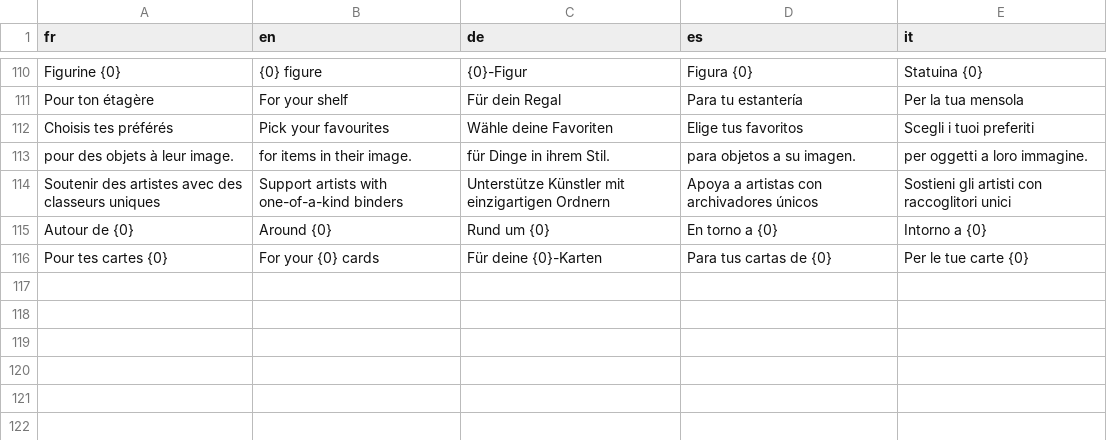
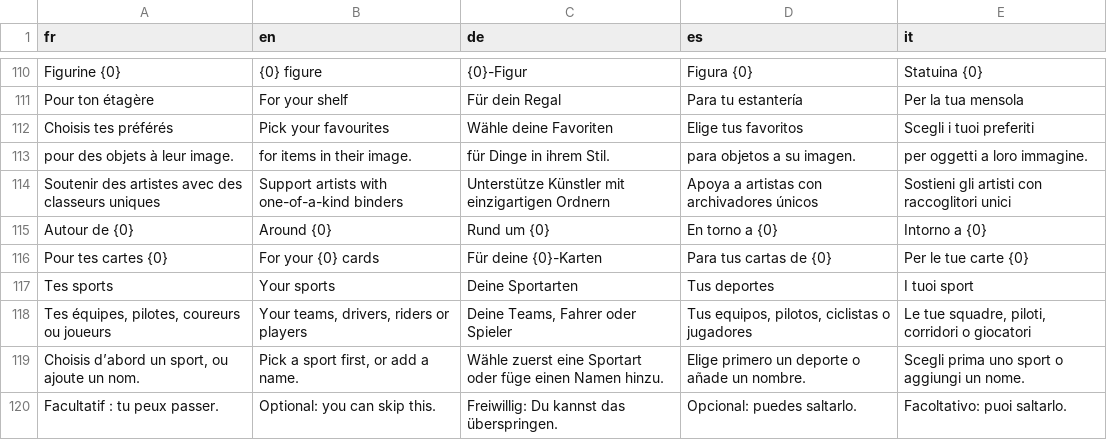
Before and after one commit to blevdosmiles/callit, a TSV file: i18n/textes-revenus.tsv, drawn as a sheet; only a part is shown, gaps mark what is left out; the diff names each change by its address in the sheet, - before the commit and + after, or states it on an @@ line.

```diff
--- a/i18n/textes-revenus.tsv
+++ b/i18n/textes-revenus.tsv
+row 117: Tes sports | Your sports | Deine Sportarten | Tus deportes | I tuoi sport
+row 118: Tes équipes, pilotes, coureurs ou joueurs | Your teams, drivers, riders or players | Deine Teams, Fahrer oder Spieler | Tus equipos, pilotos, ciclistas o jugadores | Le tue squadre, piloti, corridori o giocatori
+row 119: Choisis d’abord un sport, ou ajoute un nom. | Pick a sport first, or add a name. | Wähle zuerst eine Sportart oder füge einen Namen hinzu. | Elige primero un deporte o añade un nombre. | Scegli prima uno sport o aggiungi un nome.
+row 120: Facultatif : tu peux passer. | Optional: you can skip this. | Freiwillig: Du kannst das überspringen. | Opcional: puedes saltarlo. | Facoltativo: puoi saltarlo.
```
Also changed, not shown: 7 other files.
